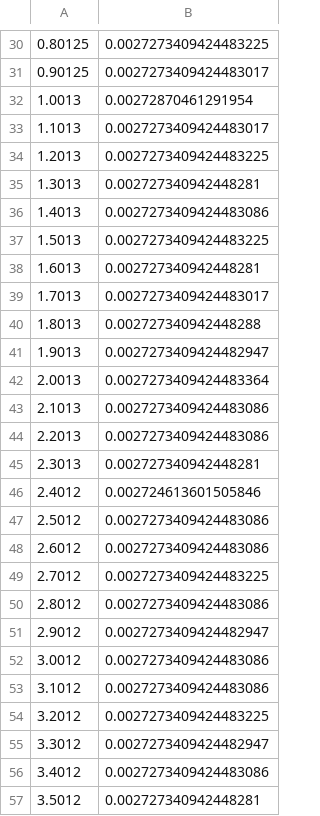
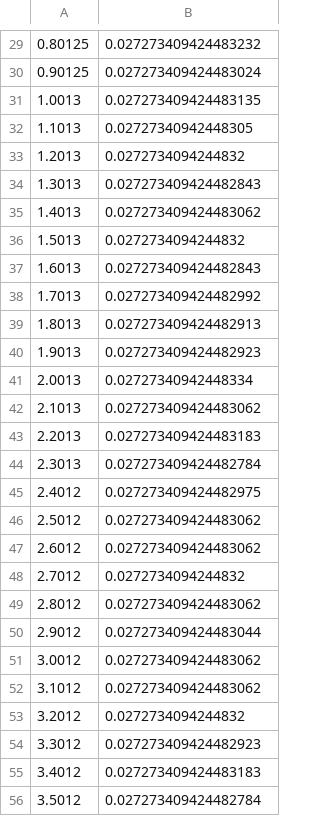
Before and after one commit to SpaceTeam/ORLEG, a CSV file: outputFiles/massflow_ox_pressurant.csv, drawn as a sheet; only a part is shown, gaps mark what is left out; the diff covers the shown part only.

```diff
--- a/outputFiles/massflow_ox_pressurant.csv
+++ b/outputFiles/massflow_ox_pressurant.csv
@@ -30,28 +29,28 @@
-0.80125, 0.0027273409424483225
-0.90125, 0.0027273409424483017
-1.0013, 0.00272870461291954
-1.1013, 0.0027273409424483017
-1.2013, 0.0027273409424483225
-1.3013, 0.002727340942448281
-1.4013, 0.0027273409424483086
-1.5013, 0.0027273409424483225
-1.6013, 0.002727340942448281
-1.7013, 0.0027273409424483017
-1.8013, 0.002727340942448288
-1.9013, 0.0027273409424482947
-2.0013, 0.0027273409424483364
-2.1013, 0.0027273409424483086
-2.2013, 0.0027273409424483086
-2.3013, 0.002727340942448281
-2.4012, 0.002724613601505846
-2.5012, 0.0027273409424483086
-2.6012, 0.0027273409424483086
-2.7012, 0.0027273409424483225
-2.8012, 0.0027273409424483086
-2.9012, 0.0027273409424482947
-3.0012, 0.0027273409424483086
-3.1012, 0.0027273409424483086
-3.2012, 0.0027273409424483225
-3.3012, 0.0027273409424482947
-3.4012, 0.0027273409424483086
-3.5012, 0.002727340942448281
+0.80125, 0.027273409424483232
+0.90125, 0.027273409424483024
+1.0013, 0.027273409424483135
+1.1013, 0.02727340942448305
+1.2013, 0.0272734094244832
+1.3013, 0.027273409424482843
+1.4013, 0.027273409424483062
+1.5013, 0.0272734094244832
+1.6013, 0.027273409424482843
+1.7013, 0.027273409424482992
+1.8013, 0.027273409424482913
+1.9013, 0.027273409424482923
+2.0013, 0.02727340942448334
+2.1013, 0.027273409424483062
+2.2013, 0.027273409424483183
+2.3013, 0.027273409424482784
+2.4012, 0.027273409424482975
+2.5012, 0.027273409424483062
+2.6012, 0.027273409424483062
+2.7012, 0.0272734094244832
+2.8012, 0.027273409424483062
+2.9012, 0.027273409424483044
+3.0012, 0.027273409424483062
+3.1012, 0.027273409424483062
+3.2012, 0.0272734094244832
+3.3012, 0.027273409424482923
+3.4012, 0.027273409424483183
+3.5012, 0.027273409424482784
```
Also changed, not shown: 3 removed rows and 68 edited cells elsewhere in this file, outputFiles/massflow_fuel_pressurant.csv, outputFiles/massflow_ox.csv, 3 other files.
